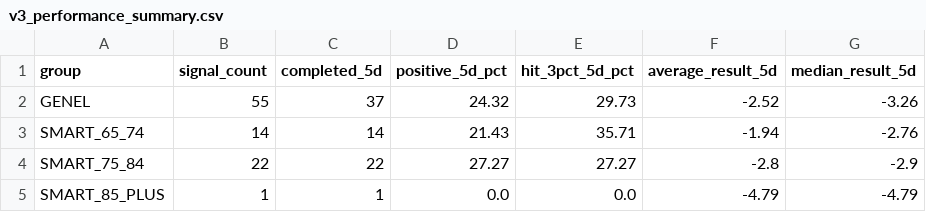
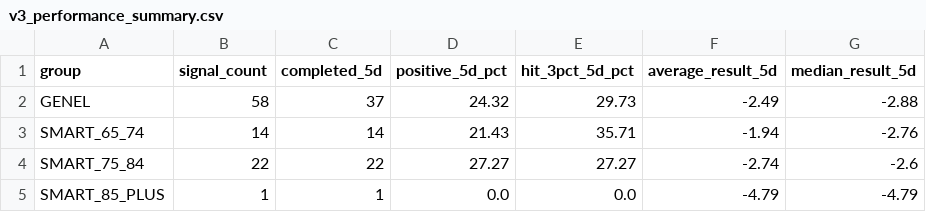
Before and after one commit to swcydsqzjb-bit/bist-bot, a CSV file: v3_performance_summary.csv, drawn as a sheet.

```diff
--- a/v3_performance_summary.csv
+++ b/v3_performance_summary.csv
@@ -1,5 +1,5 @@
 group,signal_count,completed_5d,positive_5d_pct,hit_3pct_5d_pct,average_result_5d,median_result_5d
-GENEL,55,37,24.32,29.73,-2.52,-3.26
+GENEL,58,37,24.32,29.73,-2.49,-2.88
 SMART_65_74,14,14,21.43,35.71,-1.94,-2.76
-SMART_75_84,22,22,27.27,27.27,-2.8,-2.9
+SMART_75_84,22,22,27.27,27.27,-2.74,-2.6
 SMART_85_PLUS,1,1,0.0,0.0,-4.79,-4.79
```
Also changed, not shown: v3_signals_history.csv.
